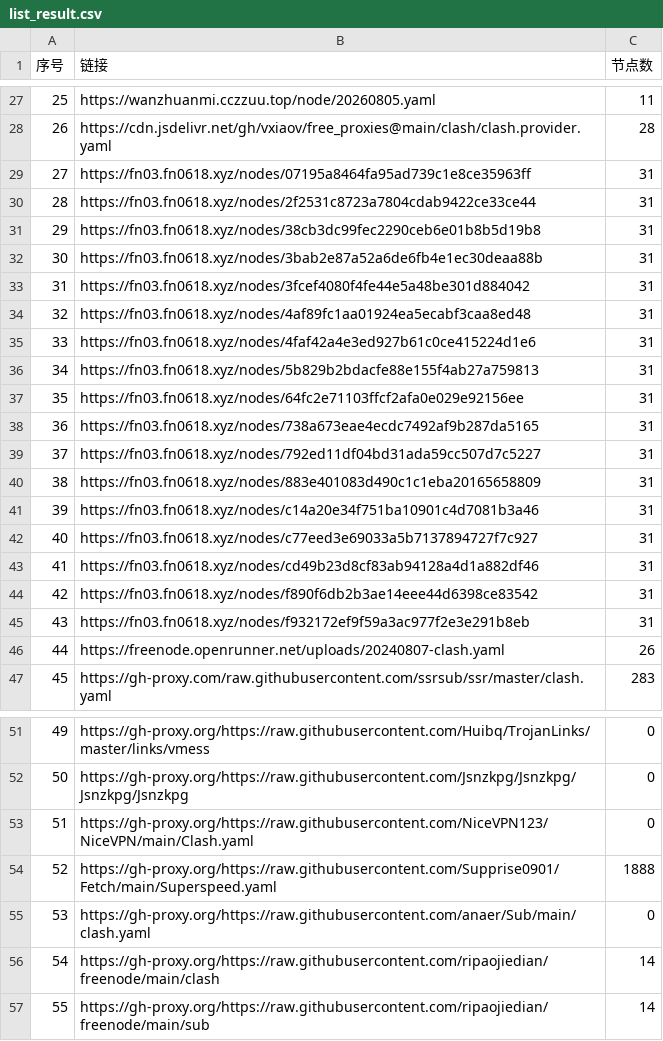
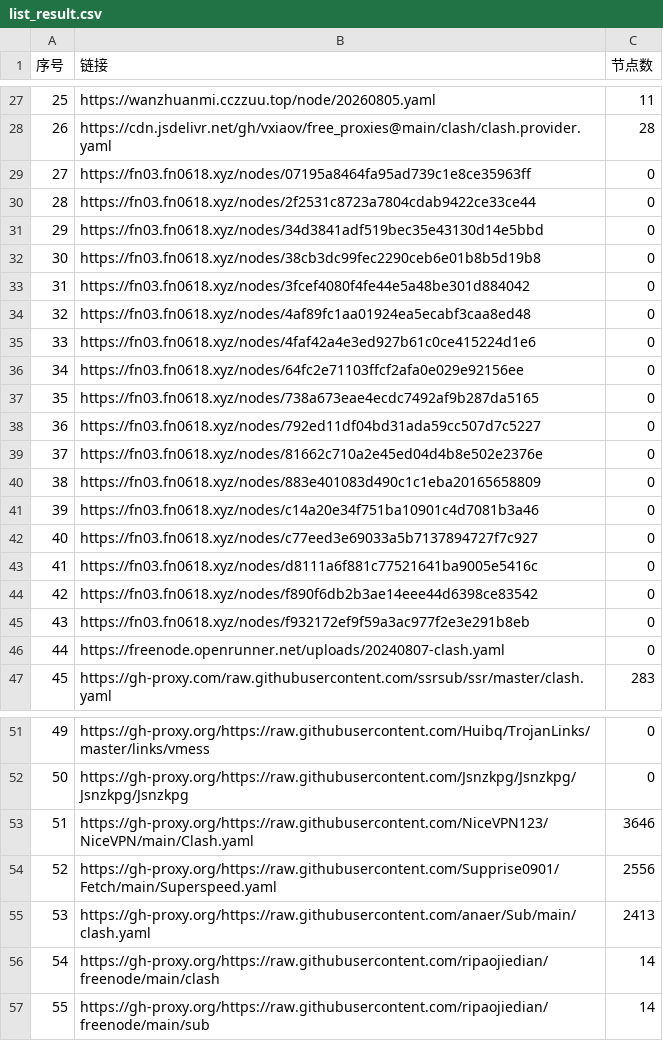
Before and after one commit to yffs118/clashcode, a CSV file: list_result.csv, drawn as a sheet; only a part is shown, gaps mark what is left out; the diff covers the shown part only.

```diff
--- a/list_result.csv
+++ b/list_result.csv
@@ -28,20 +28,20 @@
 26,https://cdn.jsdelivr.net/gh/vxiaov/free_proxies@main/clash/clash.provider.yaml,28
-27,https://fn03.fn0618.xyz/nodes/07195a8464fa95ad739c1e8ce35963ff,31
-28,https://fn03.fn0618.xyz/nodes/2f2531c8723a7804cdab9422ce33ce44,31
-29,https://fn03.fn0618.xyz/nodes/38cb3dc99fec2290ceb6e01b8b5d19b8,31
-30,https://fn03.fn0618.xyz/nodes/3bab2e87a52a6de6fb4e1ec30deaa88b,31
-31,https://fn03.fn0618.xyz/nodes/3fcef4080f4fe44e5a48be301d884042,31
-32,https://fn03.fn0618.xyz/nodes/4af89fc1aa01924ea5ecabf3caa8ed48,31
-33,https://fn03.fn0618.xyz/nodes/4faf42a4e3ed927b61c0ce415224d1e6,31
-34,https://fn03.fn0618.xyz/nodes/5b829b2bdacfe88e155f4ab27a759813,31
-35,https://fn03.fn0618.xyz/nodes/64fc2e71103ffcf2afa0e029e92156ee,31
-36,https://fn03.fn0618.xyz/nodes/738a673eae4ecdc7492af9b287da5165,31
-37,https://fn03.fn0618.xyz/nodes/792ed11df04bd31ada59cc507d7c5227,31
-38,https://fn03.fn0618.xyz/nodes/883e401083d490c1c1eba20165658809,31
-39,https://fn03.fn0618.xyz/nodes/c14a20e34f751ba10901c4d7081b3a46,31
-40,https://fn03.fn0618.xyz/nodes/c77eed3e69033a5b7137894727f7c927,31
-41,https://fn03.fn0618.xyz/nodes/cd49b23d8cf83ab94128a4d1a882df46,31
-42,https://fn03.fn0618.xyz/nodes/f890f6db2b3ae14eee44d6398ce83542,31
-43,https://fn03.fn0618.xyz/nodes/f932172ef9f59a3ac977f2e3e291b8eb,31
-44,https://freenode.openrunner.net/uploads/20240807-clash.yaml,26
+27,https://fn03.fn0618.xyz/nodes/07195a8464fa95ad739c1e8ce35963ff,0
+28,https://fn03.fn0618.xyz/nodes/2f2531c8723a7804cdab9422ce33ce44,0
+29,https://fn03.fn0618.xyz/nodes/34d3841adf519bec35e43130d14e5bbd,0
+30,https://fn03.fn0618.xyz/nodes/38cb3dc99fec2290ceb6e01b8b5d19b8,0
+31,https://fn03.fn0618.xyz/nodes/3fcef4080f4fe44e5a48be301d884042,0
+32,https://fn03.fn0618.xyz/nodes/4af89fc1aa01924ea5ecabf3caa8ed48,0
+33,https://fn03.fn0618.xyz/nodes/4faf42a4e3ed927b61c0ce415224d1e6,0
+34,https://fn03.fn0618.xyz/nodes/64fc2e71103ffcf2afa0e029e92156ee,0
+35,https://fn03.fn0618.xyz/nodes/738a673eae4ecdc7492af9b287da5165,0
+36,https://fn03.fn0618.xyz/nodes/792ed11df04bd31ada59cc507d7c5227,0
+37,https://fn03.fn0618.xyz/nodes/81662c710a2e45ed04d4b8e502e2376e,0
+38,https://fn03.fn0618.xyz/nodes/883e401083d490c1c1eba20165658809,0
+39,https://fn03.fn0618.xyz/nodes/c14a20e34f751ba10901c4d7081b3a46,0
+40,https://fn03.fn0618.xyz/nodes/c77eed3e69033a5b7137894727f7c927,0
+41,https://fn03.fn0618.xyz/nodes/d8111a6f881c77521641ba9005e5416c,0
+42,https://fn03.fn0618.xyz/nodes/f890f6db2b3ae14eee44d6398ce83542,0
+43,https://fn03.fn0618.xyz/nodes/f932172ef9f59a3ac977f2e3e291b8eb,0
+44,https://freenode.openrunner.net/uploads/20240807-clash.yaml,0
 45,https://gh-proxy.com/raw.githubusercontent.com/ssrsub/ssr/master/clash.yaml,283
@@ -52,5 +52,5 @@
 50,https://gh-proxy.org/https://raw.githubusercontent.com/Jsnzkpg/Jsnzkpg/Jsnzkpg/Jsnzkpg,0
-51,https://gh-proxy.org/https://raw.githubusercontent.com/NiceVPN123/NiceVPN/main/Clash.yaml,0
-52,https://gh-proxy.org/https://raw.githubusercontent.com/Supprise0901/Fetch/main/Superspeed.yaml,1888
-53,https://gh-proxy.org/https://raw.githubusercontent.com/anaer/Sub/main/clash.yaml,0
+51,https://gh-proxy.org/https://raw.githubusercontent.com/NiceVPN123/NiceVPN/main/Clash.yaml,3646
+52,https://gh-proxy.org/https://raw.githubusercontent.com/Supprise0901/Fetch/main/Superspeed.yaml,2556
+53,https://gh-proxy.org/https://raw.githubusercontent.com/anaer/Sub/main/clash.yaml,2413
 54,https://gh-proxy.org/https://raw.githubusercontent.com/ripaojiedian/freenode/main/clash,14
```
Also changed, not shown: 7 edited cells elsewhere in this file, 37 other files.
